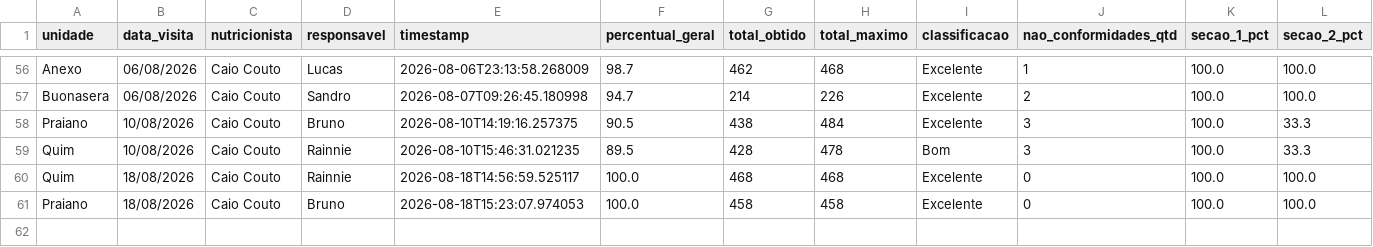
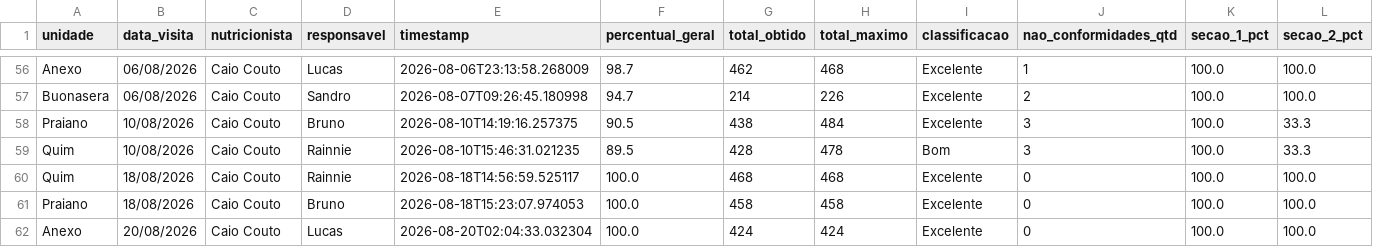
Before and after one commit to caiocoutonutri/seguranca_dos_alimentos, a CSV file: data/historico_visitas.csv, drawn as a sheet; only a part is shown, gaps mark what is left out; rows hold the shown columns only; the diff names each change by its address in the sheet, - before the commit and + after, or states it on an @@ line.

Commit message:
Atualiza historico_visitas.csv via Streamlit

```diff
--- a/data/historico_visitas.csv
+++ b/data/historico_visitas.csv
+row 62: Anexo | 20/08/2026 | Caio Couto | Lucas | 2026-08-20T02:04:33.032304 | 100.0 | 424 | 424 | Excelente | 0 | 100.0 | 100.0
```
